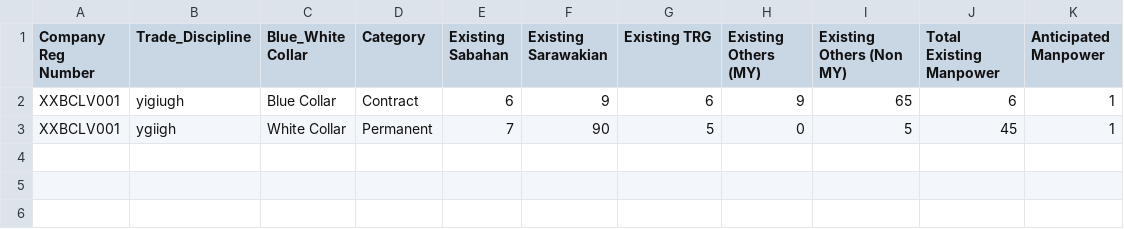
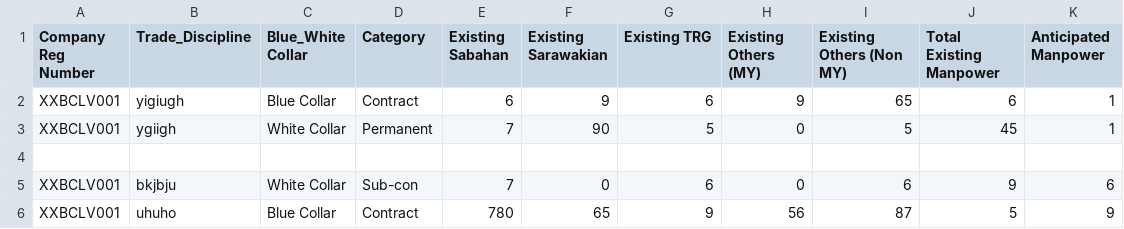
Before and after one commit to booluckgmie/prototype, a CSV file: wfvendor/manpower_details.csv, drawn as a sheet; the diff names each change by its address in the sheet, - before the commit and + after, or states it on an @@ line.

Commit message:
Append contractor data

```diff
--- a/wfvendor/manpower_details.csv
+++ b/wfvendor/manpower_details.csv
+row 4: (empty)
+row 5: XXBCLV001 | bkjbju | White Collar | Sub-con | 7 | 0 | 6 | 0 | 6 | 9 | 6
+row 6: XXBCLV001 | uhuho | Blue Collar | Contract | 780 | 65 | 9 | 56 | 87 | 5 | 9
```
